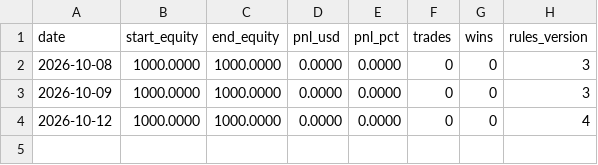
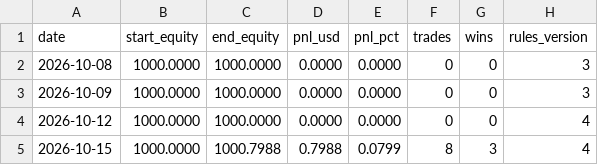
Before and after one commit to samson-ux/research-desk, a CSV file: paper-data/ledger.csv, drawn as a sheet; the diff names each change by its address in the sheet, - before the commit and + after, or states it on an @@ line.

```diff
--- a/paper-data/ledger.csv
+++ b/paper-data/ledger.csv
+row 5: 2026-10-15 | 1000.0000 | 1000.7988 | 0.7988 | 0.0799 | 8 | 3 | 4
```
Also changed, not shown: 8 other files.
